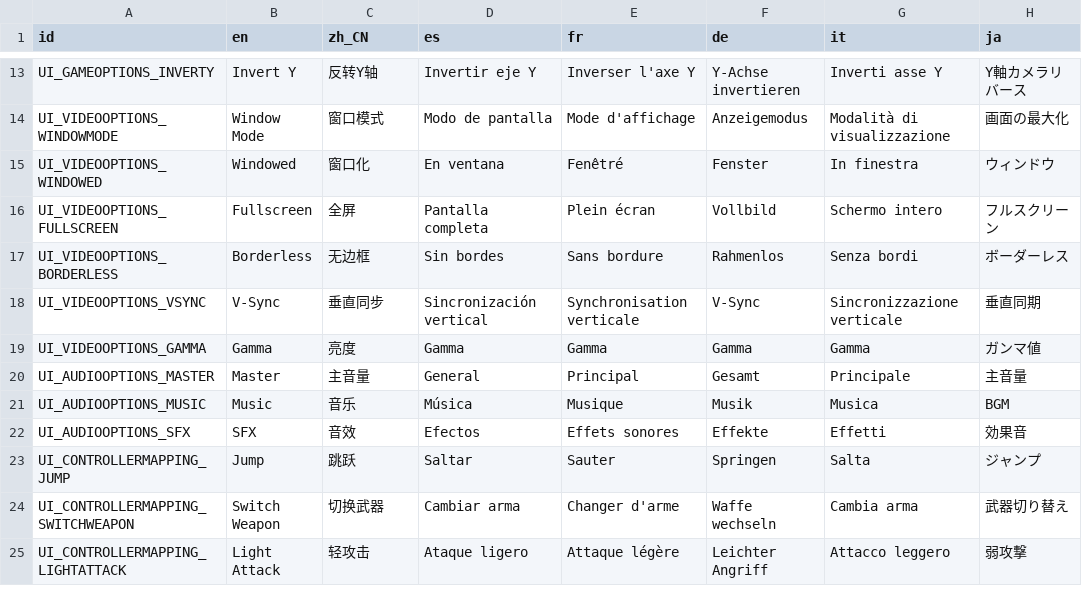
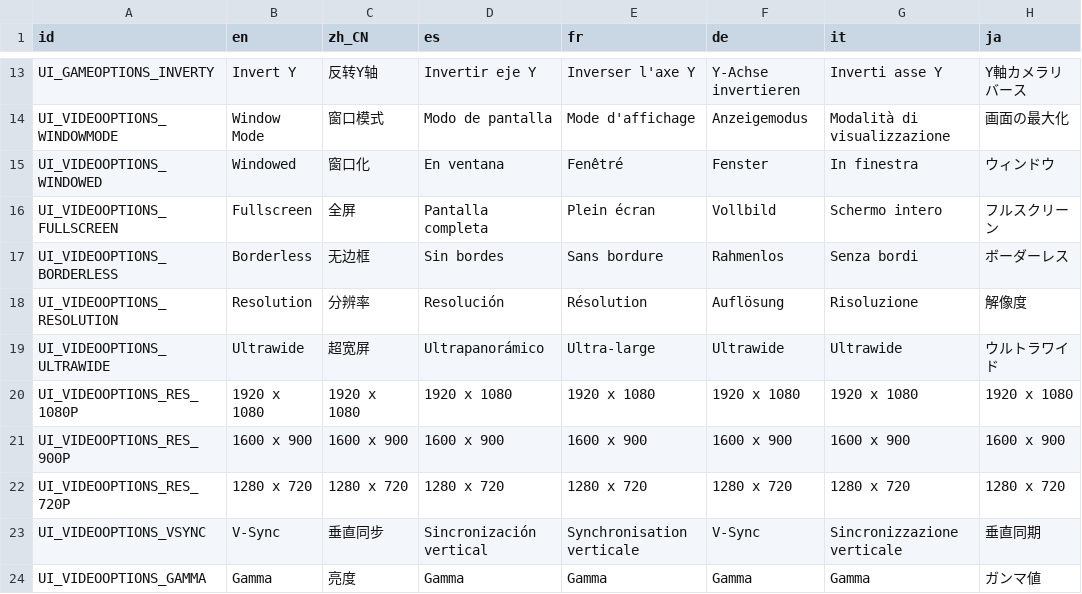
Before and after one commit to Divine-Comedy-Studios/Project-Polearm, a CSV file: Interfaces/Language/ProjectPolearmLanguages.csv, drawn as a sheet; only a part is shown, gaps mark what is left out; the shorter side is filled out with more unchanged rows.

Commit message:
reintroducing resolution and implementing y invert

```diff
--- a/Interfaces/Language/ProjectPolearmLanguages.csv
+++ b/Interfaces/Language/ProjectPolearmLanguages.csv
@@ -17,2 +17,7 @@ UI_VIDEOOPTIONS_FULLSCREEN,Fullscreen,全屏,Pantalla completa,Plein écran,Voll
 UI_VIDEOOPTIONS_BORDERLESS,Borderless,无边框,Sin bordes,Sans bordure,Rahmenlos,Senza bordi,ボーダーレス
+UI_VIDEOOPTIONS_RESOLUTION,Resolution,分辨率,Resolución,Résolution,Auflösung,Risoluzione,解像度
+UI_VIDEOOPTIONS_ULTRAWIDE,Ultrawide,超宽屏,Ultrapanorámico,Ultra-large,Ultrawide,Ultrawide,ウルトラワイド
+UI_VIDEOOPTIONS_RES_1080P,1920 x 1080,1920 x 1080,1920 x 1080,1920 x 1080,1920 x 1080,1920 x 1080,1920 x 1080
+UI_VIDEOOPTIONS_RES_900P,1600 x 900,1600 x 900,1600 x 900,1600 x 900,1600 x 900,1600 x 900,1600 x 900
+UI_VIDEOOPTIONS_RES_720P,1280 x 720,1280 x 720,1280 x 720,1280 x 720,1280 x 720,1280 x 720,1280 x 720
 UI_VIDEOOPTIONS_VSYNC,V-Sync,垂直同步,Sincronización vertical,Synchronisation verticale,V-Sync,Sincronizzazione verticale,垂直同期
```
Also changed, not shown: 2 other files.
